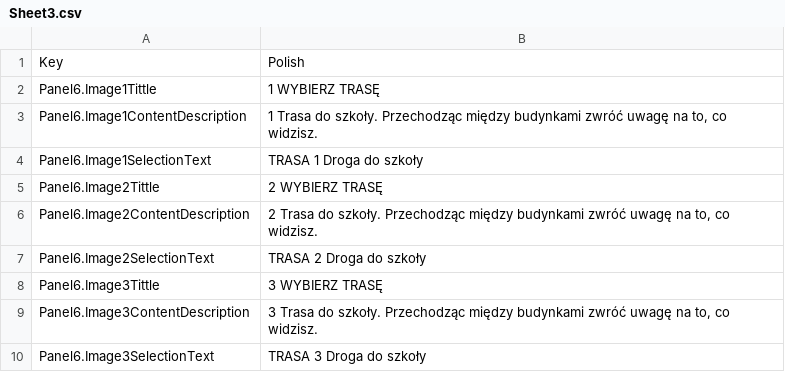
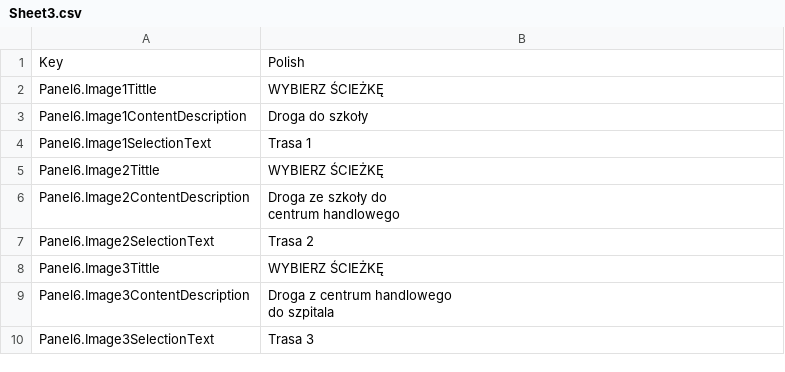
Before and after one commit to ThisaraGitHub/LuneVR360, a CSV file: LuneVR360/Assets/SimpleLocalization/Resources/Localization/Sheet3.csv, drawn as a sheet.

```diff
--- a/LuneVR360/Assets/SimpleLocalization/Resources/Localization/Sheet3.csv
+++ b/LuneVR360/Assets/SimpleLocalization/Resources/Localization/Sheet3.csv
@@ -1,10 +1,12 @@
 Key,Polish
-Panel6.Image1Tittle,1 WYBIERZ TRASĘ
-Panel6.Image1ContentDescription,"1 Trasa do szkoły. Przechodząc między budynkami zwróć uwagę na to, co widzisz."
-Panel6.Image1SelectionText,TRASA 1 Droga do szkoły
-Panel6.Image2Tittle,2 WYBIERZ TRASĘ
-Panel6.Image2ContentDescription,"2 Trasa do szkoły. Przechodząc między budynkami zwróć uwagę na to, co widzisz."
-Panel6.Image2SelectionText,TRASA 2 Droga do szkoły
-Panel6.Image3Tittle,3 WYBIERZ TRASĘ
-Panel6.Image3ContentDescription,"3 Trasa do szkoły. Przechodząc między budynkami zwróć uwagę na to, co widzisz."
-Panel6.Image3SelectionText,TRASA 3 Droga do szkoły
+Panel6.Image1Tittle,WYBIERZ ŚCIEŻKĘ
+Panel6.Image1ContentDescription,Droga do szkoły
+Panel6.Image1SelectionText,Trasa 1
+Panel6.Image2Tittle,WYBIERZ ŚCIEŻKĘ
+Panel6.Image2ContentDescription,"Droga ze szkoły do
+ centrum handlowego"
+Panel6.Image2SelectionText,Trasa 2
+Panel6.Image3Tittle,WYBIERZ ŚCIEŻKĘ
+Panel6.Image3ContentDescription,"Droga z centrum handlowego
+ do szpitala"
+Panel6.Image3SelectionText,Trasa 3
```
Also changed, not shown: LuneVR360/Assets/SimpleLocalization/Resources/Localization/Sheet2.csv, 4 other files.
